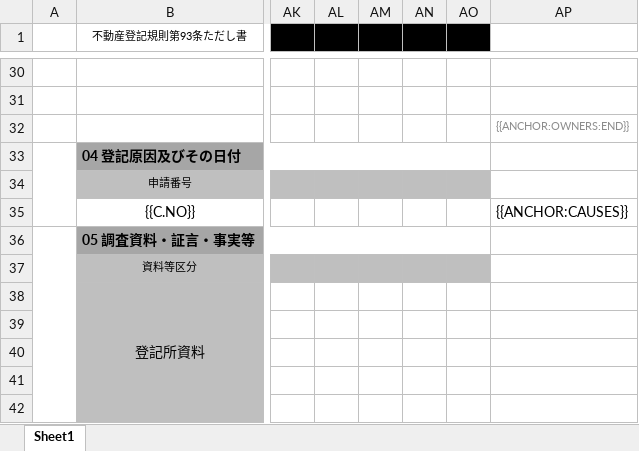
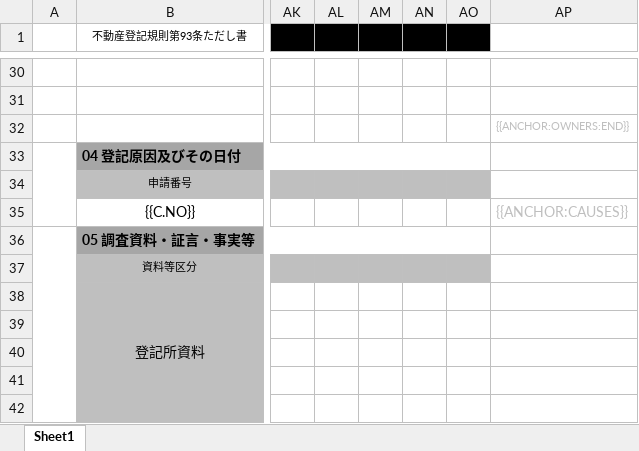
Before and after one commit to yokoyamataro/NodeCloudICT, an Excel workbook: public/調査報告書様式.xlsx, sheet Sheet1, drawn as a sheet; only a part is shown, gaps mark what is left out; values as stored, in another font and other column widths than the file's, no borders; charts and pictures not drawn; the diff covers the shown part only; the diff names each change by its address in the sheet, - before the commit and + after, or states it on an @@ line.

```diff
--- a/public/調査報告書様式.xlsx (sheet Sheet1)
+++ b/public/調査報告書様式.xlsx (sheet Sheet1)
-AP32 text colour: #8C8C8C
+AP32 text colour: #BFBFBF
-AP35 text colour: black
+AP35 text colour: #BFBFBF
```
Also changed, not shown: 6 edited cells, cell formats and merged cells elsewhere in this sheet.
